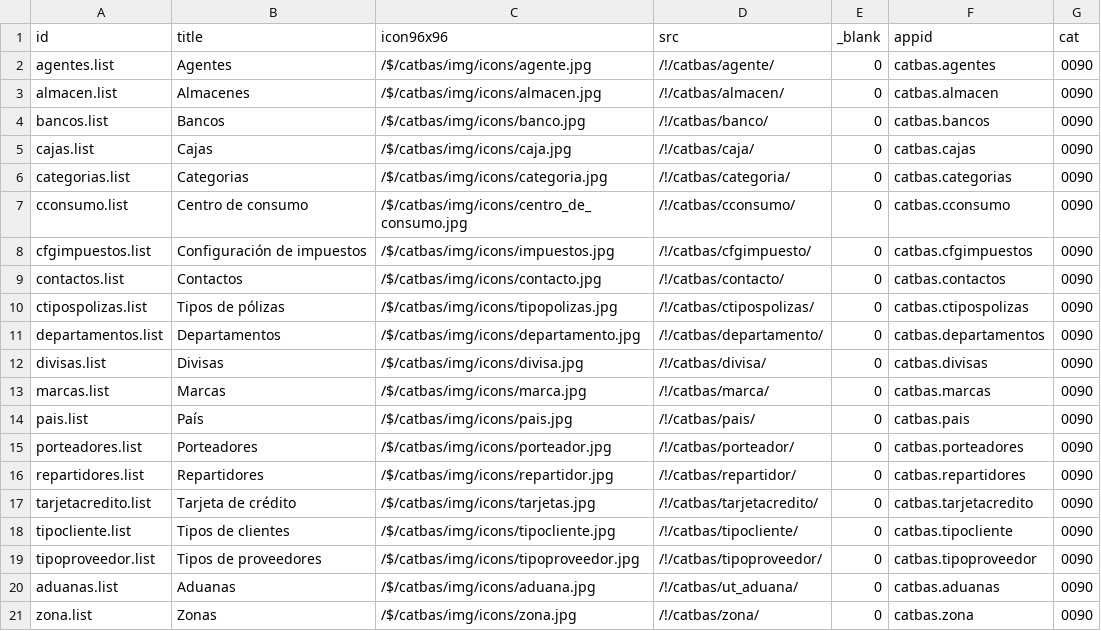
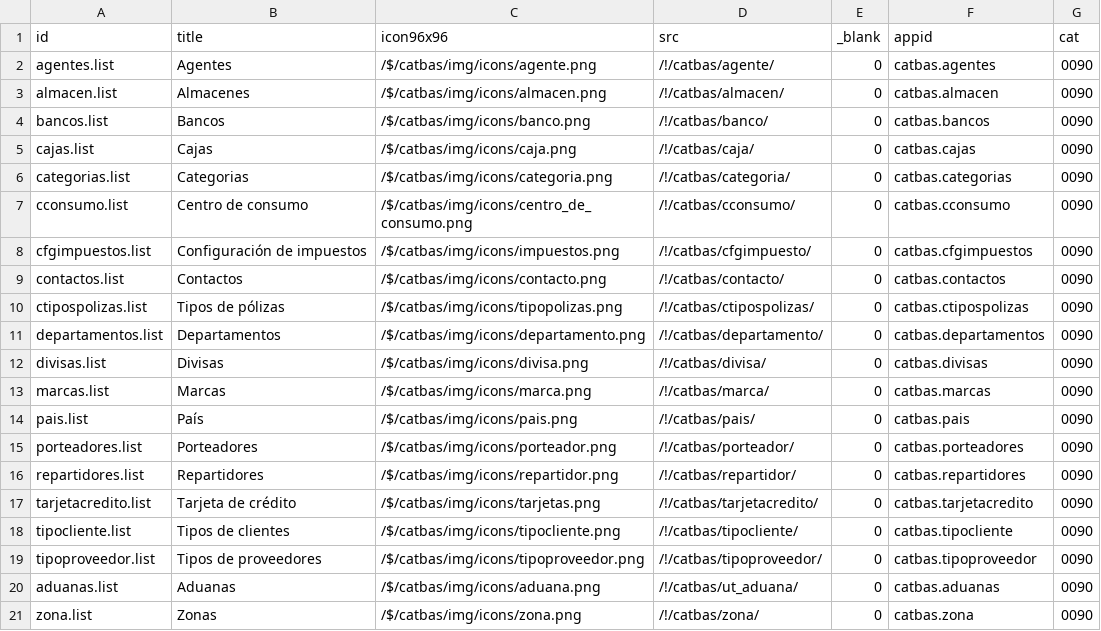
Before and after one commit to Induxsoft/catbas, a CSV file: src/catbas/_install/initial_data/sys_app_shortcut.csv, drawn as a sheet.

Commit message:
Icons

```diff
--- a/src/catbas/_install/initial_data/sys_app_shortcut.csv
+++ b/src/catbas/_install/initial_data/sys_app_shortcut.csv
@@ -1,21 +1,21 @@
 "id","title","icon96x96","src","_blank","appid","cat"
-"agentes.list","Agentes","/$/catbas/img/icons/agente.jpg","/!/catbas/agente/","0","catbas.agentes","0090"
-"almacen.list","Almacenes","/$/catbas/img/icons/almacen.jpg","/!/catbas/almacen/","0","catbas.almacen","0090"
-"bancos.list","Bancos","/$/catbas/img/icons/banco.jpg","/!/catbas/banco/","0","catbas.bancos","0090"
-"cajas.list","Cajas","/$/catbas/img/icons/caja.jpg","/!/catbas/caja/","0","catbas.cajas","0090"
-"categorias.list","Categorias","/$/catbas/img/icons/categoria.jpg","/!/catbas/categoria/","0","catbas.categorias","0090"
-"cconsumo.list","Centro de consumo","/$/catbas/img/icons/centro_de_consumo.jpg","/!/catbas/cconsumo/","0","catbas.cconsumo","0090"
-"cfgimpuestos.list","Configuración de impuestos","/$/catbas/img/icons/impuestos.jpg","/!/catbas/cfgimpuesto/","0","catbas.cfgimpuestos","0090"
-"contactos.list","Contactos","/$/catbas/img/icons/contacto.jpg","/!/catbas/contacto/","0","catbas.contactos","0090"
-"ctipospolizas.list","Tipos de pólizas","/$/catbas/img/icons/tipopolizas.jpg","/!/catbas/ctipospolizas/","0","catbas.ctipospolizas","0090"
-"departamentos.list","Departamentos","/$/catbas/img/icons/departamento.jpg","/!/catbas/departamento/","0","catbas.departamentos","0090"
-"divisas.list","Divisas","/$/catbas/img/icons/divisa.jpg","/!/catbas/divisa/","0","catbas.divisas","0090"
-"marcas.list","Marcas","/$/catbas/img/icons/marca.jpg","/!/catbas/marca/","0","catbas.marcas","0090"
-"pais.list","País","/$/catbas/img/icons/pais.jpg","/!/catbas/pais/","0","catbas.pais","0090"
-"porteadores.list","Porteadores","/$/catbas/img/icons/porteador.jpg","/!/catbas/porteador/","0","catbas.porteadores","0090"
-"repartidores.list","Repartidores","/$/catbas/img/icons/repartidor.jpg","/!/catbas/repartidor/","0","catbas.repartidores","0090"
-"tarjetacredito.list","Tarjeta de crédito","/$/catbas/img/icons/tarjetas.jpg","/!/catbas/tarjetacredito/","0","catbas.tarjetacredito","0090"
-"tipocliente.list","Tipos de clientes","/$/catbas/img/icons/tipocliente.jpg","/!/catbas/tipocliente/","0","catbas.tipocliente","0090"
-"tipoproveedor.list","Tipos de proveedores","/$/catbas/img/icons/tipoproveedor.jpg","/!/catbas/tipoproveedor/","0","catbas.tipoproveedor","0090"
-"aduanas.list","Aduanas","/$/catbas/img/icons/aduana.jpg","/!/catbas/ut_aduana/","0","catbas.aduanas","0090"
-"zona.list","Zonas","/$/catbas/img/icons/zona.jpg","/!/catbas/zona/","0","catbas.zona","0090"
+"agentes.list","Agentes","/$/catbas/img/icons/agente.png","/!/catbas/agente/","0","catbas.agentes","0090"
+"almacen.list","Almacenes","/$/catbas/img/icons/almacen.png","/!/catbas/almacen/","0","catbas.almacen","0090"
+"bancos.list","Bancos","/$/catbas/img/icons/banco.png","/!/catbas/banco/","0","catbas.bancos","0090"
+"cajas.list","Cajas","/$/catbas/img/icons/caja.png","/!/catbas/caja/","0","catbas.cajas","0090"
+"categorias.list","Categorias","/$/catbas/img/icons/categoria.png","/!/catbas/categoria/","0","catbas.categorias","0090"
+"cconsumo.list","Centro de consumo","/$/catbas/img/icons/centro_de_consumo.png","/!/catbas/cconsumo/","0","catbas.cconsumo","0090"
+"cfgimpuestos.list","Configuración de impuestos","/$/catbas/img/icons/impuestos.png","/!/catbas/cfgimpuesto/","0","catbas.cfgimpuestos","0090"
+"contactos.list","Contactos","/$/catbas/img/icons/contacto.png","/!/catbas/contacto/","0","catbas.contactos","0090"
+"ctipospolizas.list","Tipos de pólizas","/$/catbas/img/icons/tipopolizas.png","/!/catbas/ctipospolizas/","0","catbas.ctipospolizas","0090"
+"departamentos.list","Departamentos","/$/catbas/img/icons/departamento.png","/!/catbas/departamento/","0","catbas.departamentos","0090"
+"divisas.list","Divisas","/$/catbas/img/icons/divisa.png","/!/catbas/divisa/","0","catbas.divisas","0090"
+"marcas.list","Marcas","/$/catbas/img/icons/marca.png","/!/catbas/marca/","0","catbas.marcas","0090"
+"pais.list","País","/$/catbas/img/icons/pais.png","/!/catbas/pais/","0","catbas.pais","0090"
+"porteadores.list","Porteadores","/$/catbas/img/icons/porteador.png","/!/catbas/porteador/","0","catbas.porteadores","0090"
+"repartidores.list","Repartidores","/$/catbas/img/icons/repartidor.png","/!/catbas/repartidor/","0","catbas.repartidores","0090"
+"tarjetacredito.list","Tarjeta de crédito","/$/catbas/img/icons/tarjetas.png","/!/catbas/tarjetacredito/","0","catbas.tarjetacredito","0090"
+"tipocliente.list","Tipos de clientes","/$/catbas/img/icons/tipocliente.png","/!/catbas/tipocliente/","0","catbas.tipocliente","0090"
+"tipoproveedor.list","Tipos de proveedores","/$/catbas/img/icons/tipoproveedor.png","/!/catbas/tipoproveedor/","0","catbas.tipoproveedor","0090"
+"aduanas.list","Aduanas","/$/catbas/img/icons/aduana.png","/!/catbas/ut_aduana/","0","catbas.aduanas","0090"
+"zona.list","Zonas","/$/catbas/img/icons/zona.png","/!/catbas/zona/","0","catbas.zona","0090"
```
Also changed, not shown: 43 other files.
